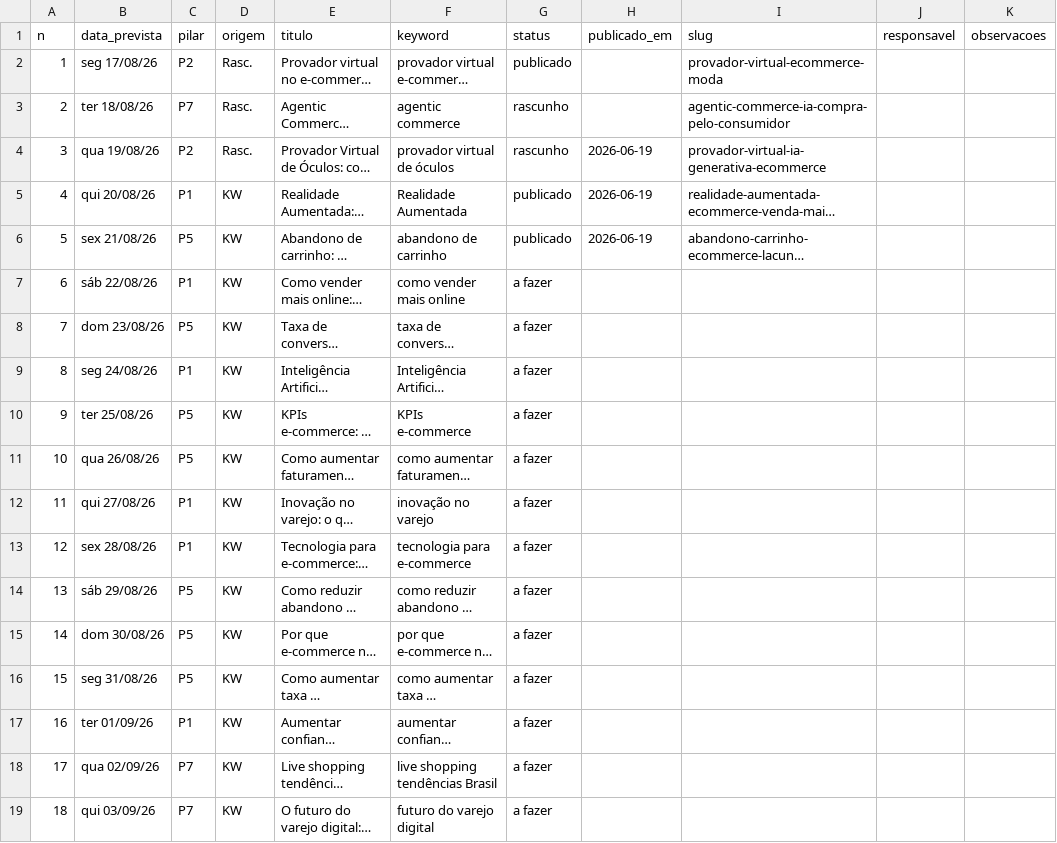
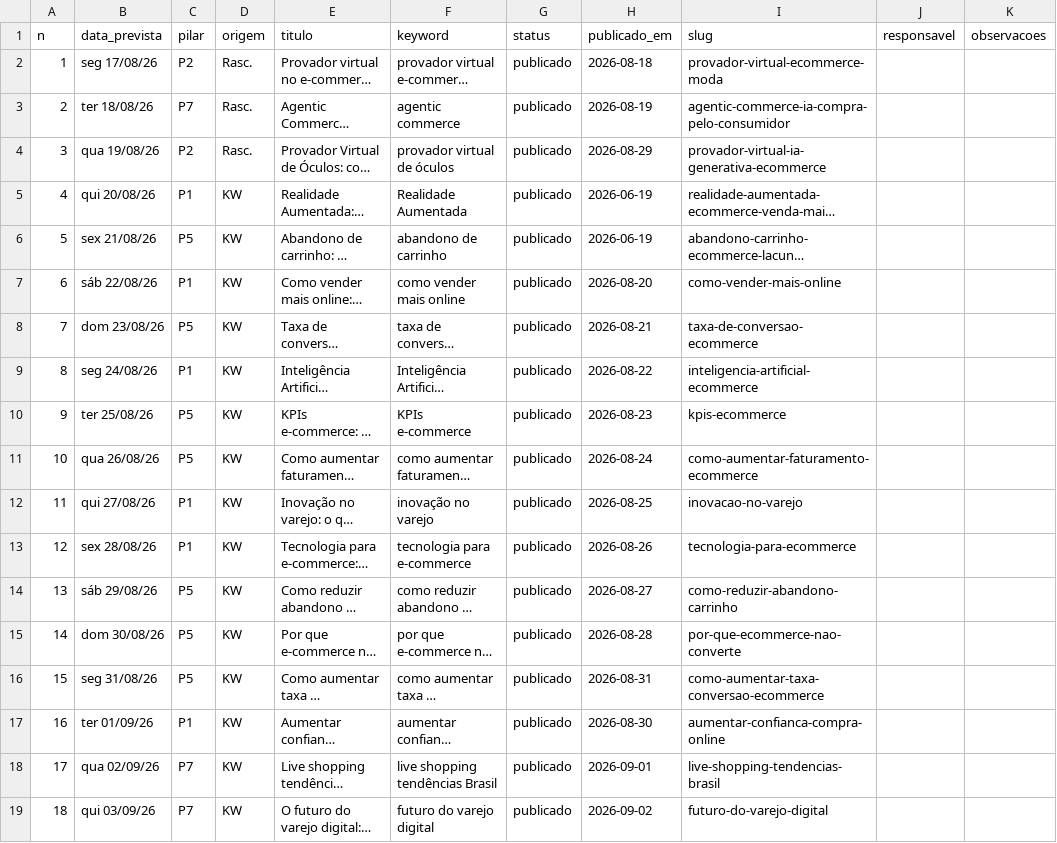
Before and after one commit to patrick-metakosmos/blog-skill-payload, a CSV file: Pautas e Palavras Cahve/backlog.csv, drawn as a sheet; only a part is shown; long unchanged cells end in …; the diff covers the shown part only; the diff names each change by its address in the sheet, - before the commit and + after, or states it on an @@ line.

```diff
--- a/Pautas e Palavras Cahve/backlog.csv
+++ b/Pautas e Palavras Cahve/backlog.csv
-H2 (publicado_em): (empty)
+H2 (publicado_em): 2026-08-18
-G3:G4 (status): rascunho
+G3:G4 (status): publicado
-H3 (publicado_em): (empty)
+H3 (publicado_em): 2026-08-19
-H4 (publicado_em): 2026-06-19
+H4 (publicado_em): 2026-08-29
-G7:G19 (status): a fazer
+G7:G19 (status): publicado
-H7 (publicado_em): (empty)
+H7 (publicado_em): 2026-08-20
-I7 (slug): (empty)
+I7 (slug): como-vender-mais-online
-H8 (publicado_em): (empty)
+H8 (publicado_em): 2026-08-21
-I8 (slug): (empty)
+I8 (slug): taxa-de-conversao-ecommerce
-H9 (publicado_em): (empty)
+H9 (publicado_em): 2026-08-22
-I9 (slug): (empty)
+I9 (slug): inteligencia-artificial-ecommerce
-H10 (publicado_em): (empty)
+H10 (publicado_em): 2026-08-23
-I10 (slug): (empty)
+I10 (slug): kpis-ecommerce
-H11 (publicado_em): (empty)
+H11 (publicado_em): 2026-08-24
-I11 (slug): (empty)
+I11 (slug): como-aumentar-faturamento-ecommerce
-H12 (publicado_em): (empty)
+H12 (publicado_em): 2026-08-25
-I12 (slug): (empty)
+I12 (slug): inovacao-no-varejo
-H13 (publicado_em): (empty)
+H13 (publicado_em): 2026-08-26
-I13 (slug): (empty)
+I13 (slug): tecnologia-para-ecommerce
-H14 (publicado_em): (empty)
+H14 (publicado_em): 2026-08-27
-I14 (slug): (empty)
+I14 (slug): como-reduzir-abandono-carrinho
-H15 (publicado_em): (empty)
+H15 (publicado_em): 2026-08-28
-I15 (slug): (empty)
+I15 (slug): por-que-ecommerce-nao-converte
-H16 (publicado_em): (empty)
+H16 (publicado_em): 2026-08-31
-I16 (slug): (empty)
+I16 (slug): como-aumentar-taxa-conversao-ecommerce
-H17 (publicado_em): (empty)
+H17 (publicado_em): 2026-08-30
-I17 (slug): (empty)
+I17 (slug): aumentar-confianca-compra-online
-H18 (publicado_em): (empty)
+H18 (publicado_em): 2026-09-01
-I18 (slug): (empty)
+I18 (slug): live-shopping-tendencias-brasil
-H19 (publicado_em): (empty)
+H19 (publicado_em): 2026-09-02
-I19 (slug): (empty)
+I19 (slug): futuro-do-varejo-digital
```
Also changed, not shown: 19 edited cells elsewhere in this file, 8 other files.
